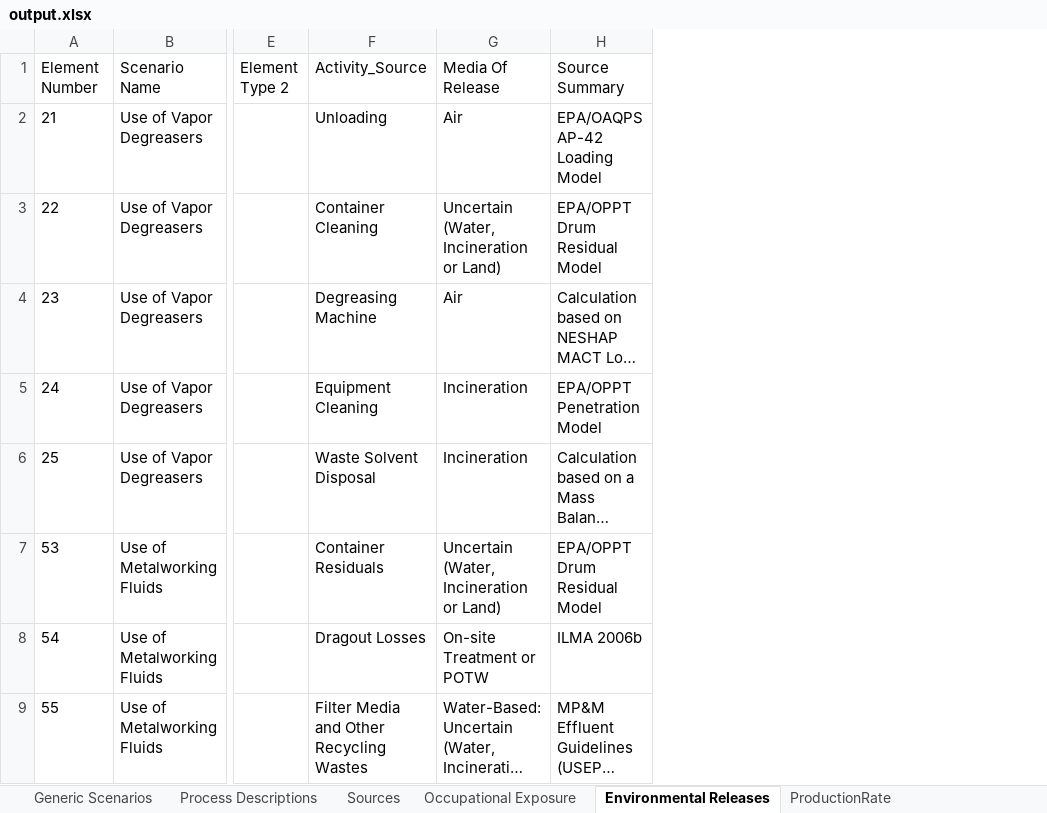
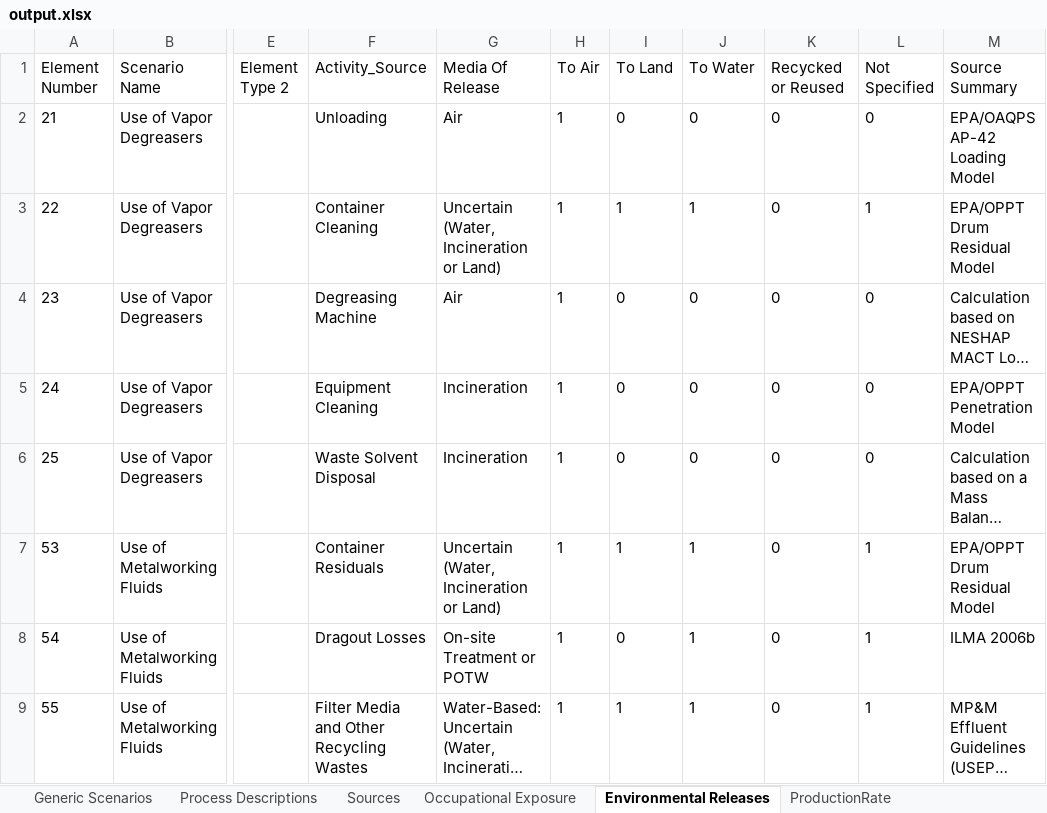
Before and after one commit to wbarret1/GenericScenarioEvaluation, an Excel workbook: GenericScenarioEvaluation/output.xlsx, sheet Environmental Releases, drawn as a sheet; only a part is shown, gaps mark what is left out; long unchanged cells end in …; values as stored, in another font and other column widths than the file's, no borders; the diff names each change by its address in the sheet, - before the commit and + after, or states it on an @@ line.

Commit message:
Add columns

```diff
--- a/GenericScenarioEvaluation/output.xlsx (sheet Environmental Releases)
+++ b/GenericScenarioEvaluation/output.xlsx (sheet Environmental Releases)
+column H (To Air), rows 2-9: all 1
+column I (To Land), rows 2-9: 0 | 1 | 0 | 0 | 0 | 1 | 0 | 1
+column J (To Water), rows 2-9: 0 | 1 | 0 | 0 | 0 | 1 | 1 | 1
+column K (Recycked or Reused), rows 2-9: all 0
+column L (Not Specified), rows 2-9: 0 | 1 | 0 | 0 | 0 | 1 | 1 | 1
```
Also changed, not shown: sheet Occupational Exposure, 3 other files.
